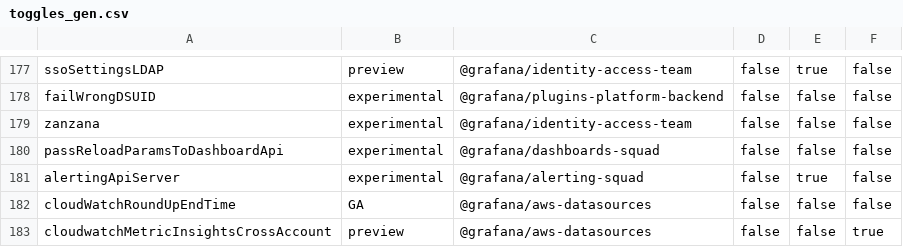
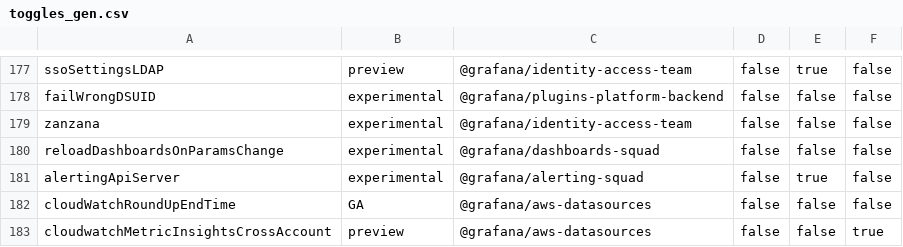
Before and after one commit to victorbouza13/grafana, a CSV file: pkg/services/featuremgmt/toggles_gen.csv, drawn as a sheet; only a part is shown, gaps mark what is left out.

```diff
--- a/pkg/services/featuremgmt/toggles_gen.csv
+++ b/pkg/services/featuremgmt/toggles_gen.csv
@@ -179,3 +179,3 @@ failWrongDSUID,experimental,@grafana/plugins-platform-backend,false,false,false
 zanzana,experimental,@grafana/identity-access-team,false,false,false
-passReloadParamsToDashboardApi,experimental,@grafana/dashboards-squad,false,false,false
+reloadDashboardsOnParamsChange,experimental,@grafana/dashboards-squad,false,false,false
 alertingApiServer,experimental,@grafana/alerting-squad,false,true,false
```
Also changed, not shown: 7 other files.
